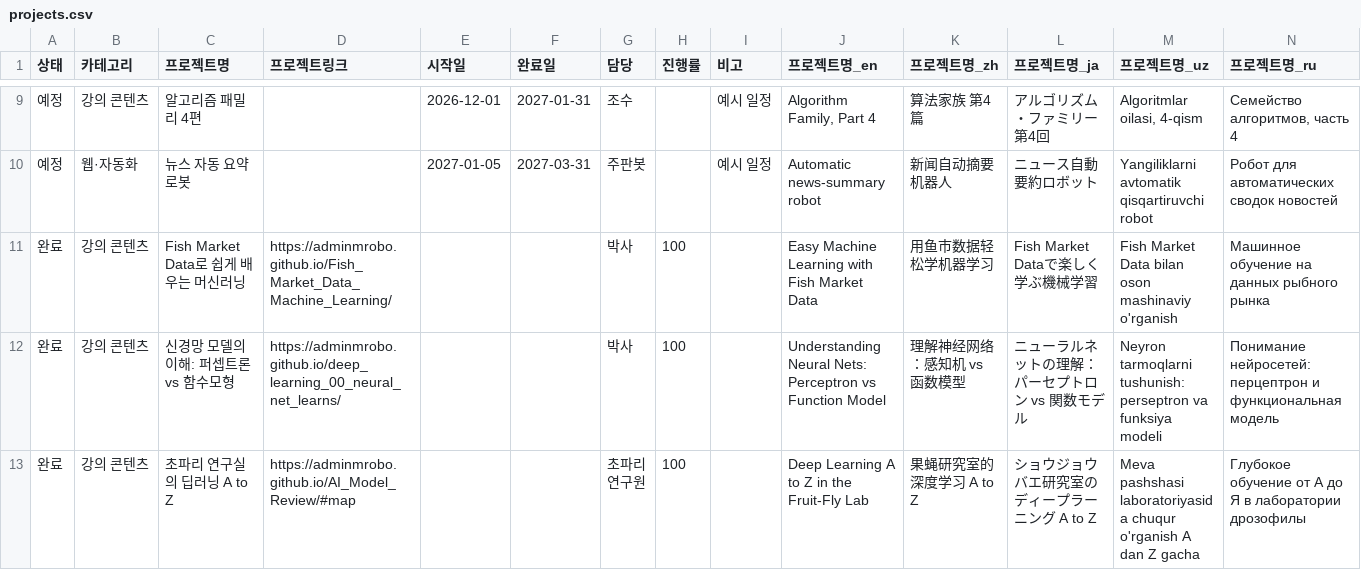
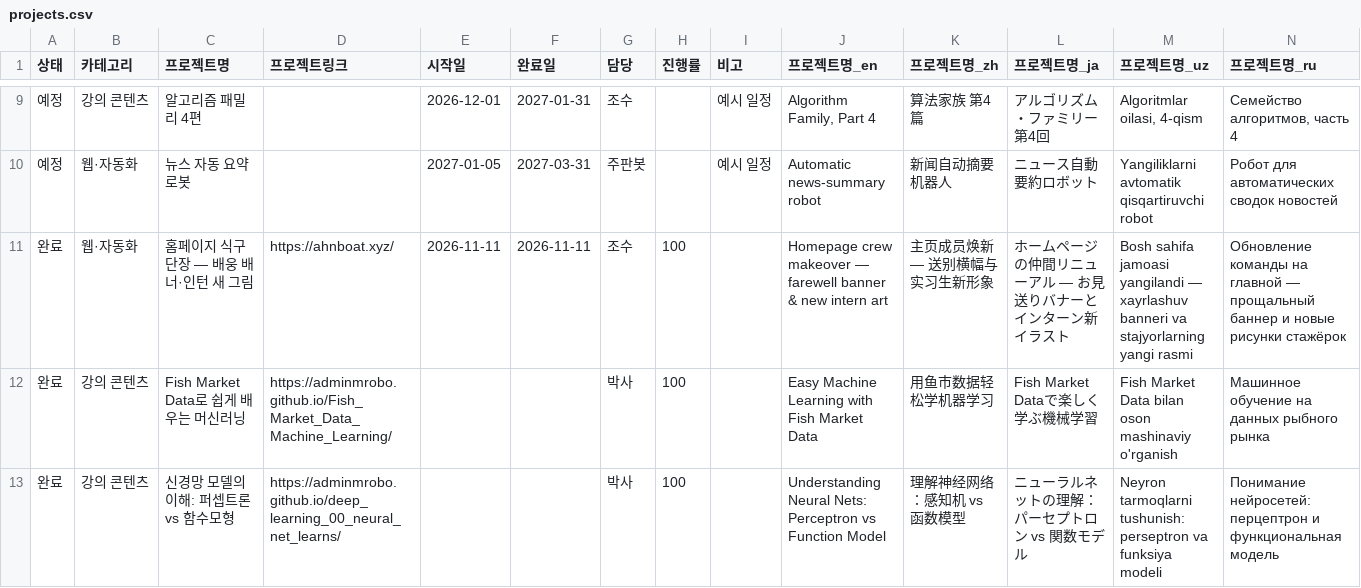
Before and after one commit to adminmrobo/ahn_boat_lab_town, a CSV file: projects.csv, drawn as a sheet; only a part is shown, gaps mark what is left out; the shorter side is filled out with more unchanged rows.

Commit message:
일정 완료 추가 — 홈페이지 식구 단장(배웅 배너·인턴 새 그림)

```diff
--- a/projects.csv
+++ b/projects.csv
@@ -10,2 +10,3 @@
 예정,웹·자동화,뉴스 자동 요약 로봇,,2027-01-05,2027-03-31,주판봇,,예시 일정,Automatic news-summary robot,新闻自动摘要机器人,ニュース自動要約ロボット,Yangiliklarni avtomatik qisqartiruvchi robot,Робот для автоматических сводок новостей
+완료,웹·자동화,홈페이지 식구 단장 — 배웅 배너·인턴 새 그림,https://ahnboat.xyz/,2026-11-11,2026-11-11,조수,100,,Homepage crew makeover — farewell banner & new intern art,主页成员焕新 — 送别横幅与实习生新形象,ホームページの仲間リニューアル — お見送りバナーとインターン新イラスト,Bosh sahifa jamoasi yangilandi — xayrlashuv banneri va stajyorlarning yangi rasmi,Обновление команды на главной — прощальный баннер и новые рисунки стажёрок
 완료,강의 콘텐츠,Fish Market Data로 쉽게 배우는 머신러닝,https://adminmrobo.github.io/Fish_Market_Data_Machine_Learning/,,,박사,100,,Easy Machine Learning with Fish Market Data,用鱼市数据轻松学机器学习,Fish Market Dataで楽しく学ぶ機械学習,Fish Market Data bilan oson mashinaviy o'rganish,Машинное обучение на данных рыбного рынка
```
